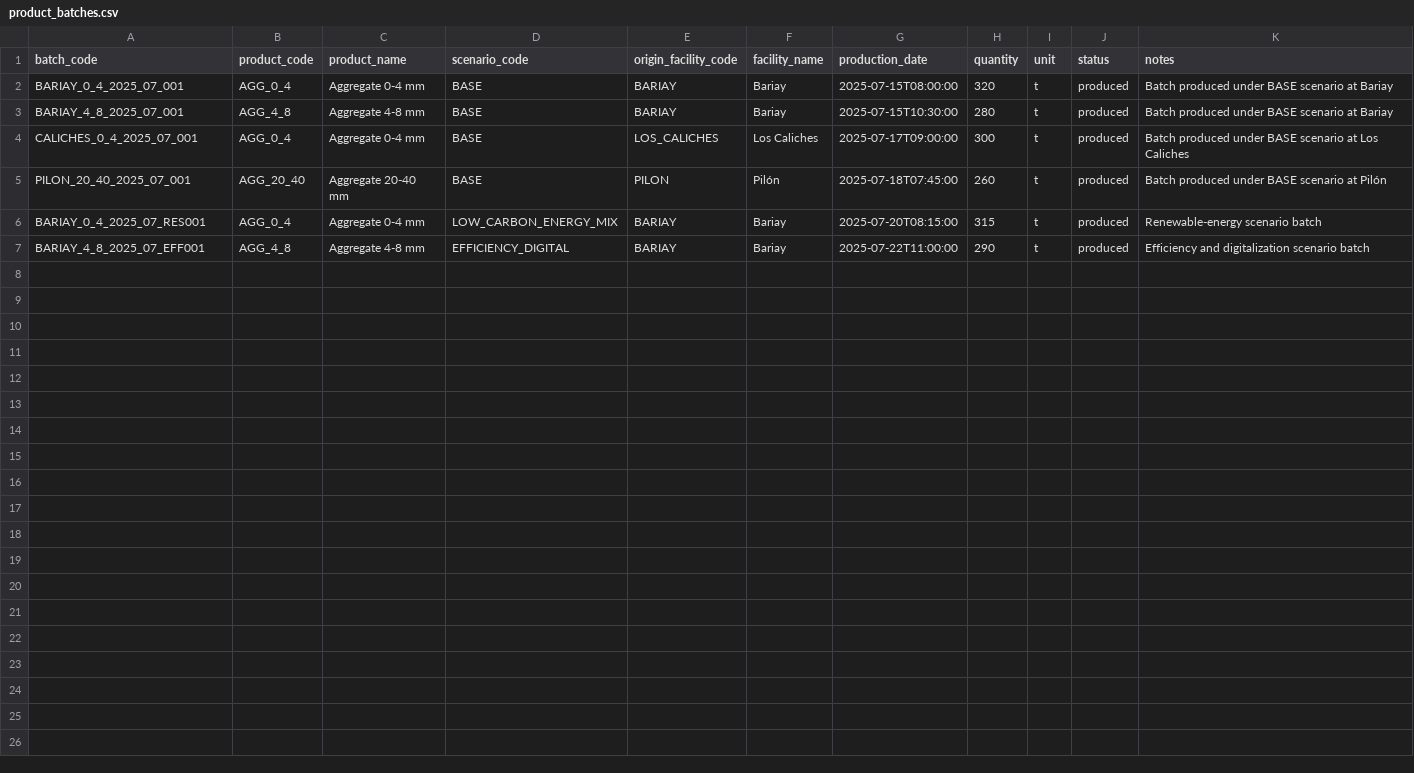
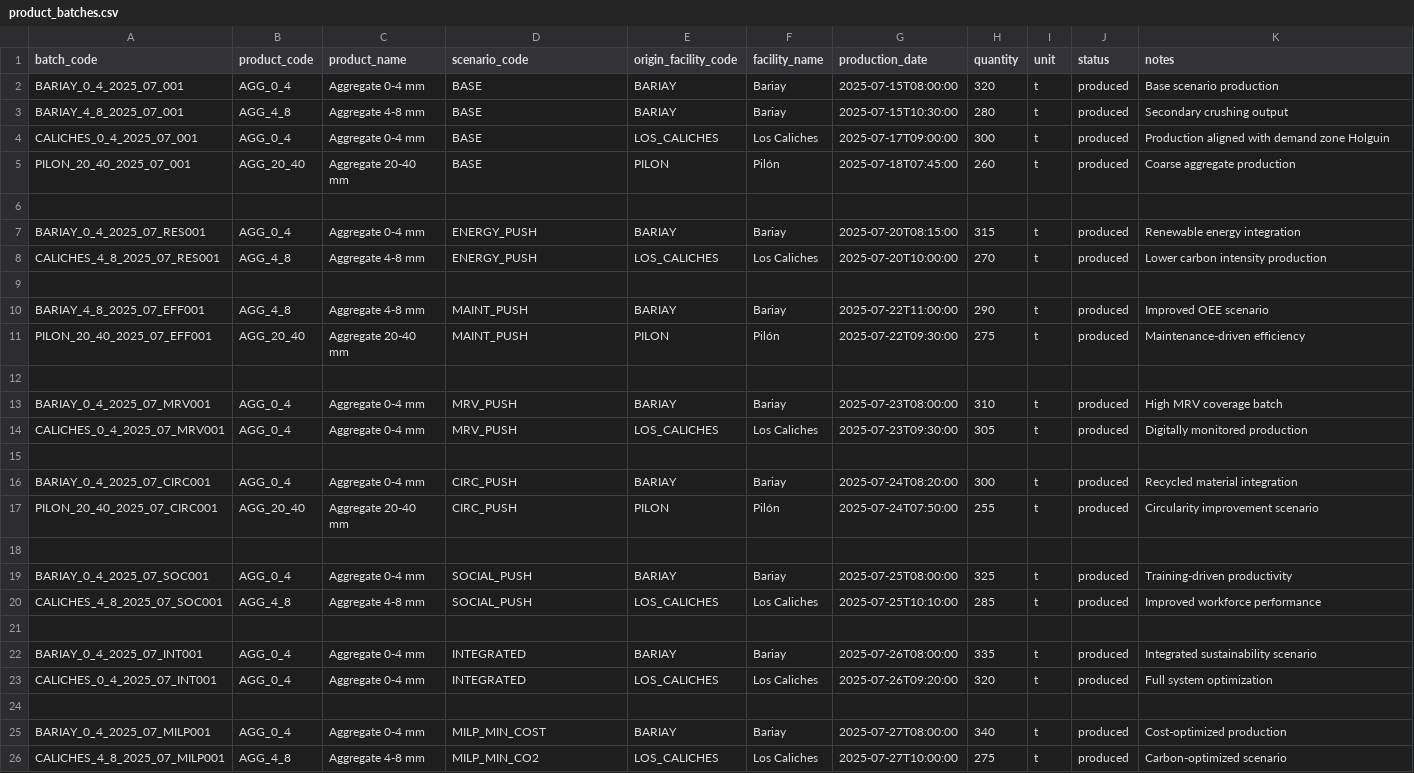
Before and after one commit to aylo93/SustainSC_DSS, a CSV file: data/product_batches.csv, drawn as a sheet.

Commit message:
Update DSS measurement and DPP input data

```diff
--- a/data/product_batches.csv
+++ b/data/product_batches.csv
@@ -1,7 +1,26 @@
 batch_code,product_code,product_name,scenario_code,origin_facility_code,facility_name,production_date,quantity,unit,status,notes
-BARIAY_0_4_2025_07_001,AGG_0_4,Aggregate 0-4 mm,BASE,BARIAY,Bariay,2025-07-15T08:00:00,320,t,produced,Batch produced under BASE scenario at Bariay
-BARIAY_4_8_2025_07_001,AGG_4_8,Aggregate 4-8 mm,BASE,BARIAY,Bariay,2025-07-15T10:30:00,280,t,produced,Batch produced under BASE scenario at Bariay
-CALICHES_0_4_2025_07_001,AGG_0_4,Aggregate 0-4 mm,BASE,LOS_CALICHES,Los Caliches,2025-07-17T09:00:00,300,t,produced,Batch produced under BASE scenario at Los Caliches
-PILON_20_40_2025_07_001,AGG_20_40,Aggregate 20-40 mm,BASE,PILON,Pilón,2025-07-18T07:45:00,260,t,produced,Batch produced under BASE scenario at Pilón
-BARIAY_0_4_2025_07_RES001,AGG_0_4,Aggregate 0-4 mm,LOW_CARBON_ENERGY_MIX,BARIAY,Bariay,2025-07-20T08:15:00,315,t,produced,Renewable-energy scenario batch
-BARIAY_4_8_2025_07_EFF001,AGG_4_8,Aggregate 4-8 mm,EFFICIENCY_DIGITAL,BARIAY,Bariay,2025-07-22T11:00:00,290,t,produced,Efficiency and digitalization scenario batch
+BARIAY_0_4_2025_07_001,AGG_0_4,Aggregate 0-4 mm,BASE,BARIAY,Bariay,2025-07-15T08:00:00,320,t,produced,Base scenario production
+BARIAY_4_8_2025_07_001,AGG_4_8,Aggregate 4-8 mm,BASE,BARIAY,Bariay,2025-07-15T10:30:00,280,t,produced,Secondary crushing output
+CALICHES_0_4_2025_07_001,AGG_0_4,Aggregate 0-4 mm,BASE,LOS_CALICHES,Los Caliches,2025-07-17T09:00:00,300,t,produced,Production aligned with demand zone Holguin
+PILON_20_40_2025_07_001,AGG_20_40,Aggregate 20-40 mm,BASE,PILON,Pilón,2025-07-18T07:45:00,260,t,produced,Coarse aggregate production
+
+BARIAY_0_4_2025_07_RES001,AGG_0_4,Aggregate 0-4 mm,ENERGY_PUSH,BARIAY,Bariay,2025-07-20T08:15:00,315,t,produced,Renewable energy integration
+CALICHES_4_8_2025_07_RES001,AGG_4_8,Aggregate 4-8 mm,ENERGY_PUSH,LOS_CALICHES,Los Caliches,2025-07-20T10:00:00,270,t,produced,Lower carbon intensity production
+
+BARIAY_4_8_2025_07_EFF001,AGG_4_8,Aggregate 4-8 mm,MAINT_PUSH,BARIAY,Bariay,2025-07-22T11:00:00,290,t,produced,Improved OEE scenario
+PILON_20_40_2025_07_EFF001,AGG_20_40,Aggregate 20-40 mm,MAINT_PUSH,PILON,Pilón,2025-07-22T09:30:00,275,t,produced,Maintenance-driven efficiency
+
+BARIAY_0_4_2025_07_MRV001,AGG_0_4,Aggregate 0-4 mm,MRV_PUSH,BARIAY,Bariay,2025-07-23T08:00:00,310,t,produced,High MRV coverage batch
+CALICHES_0_4_2025_07_MRV001,AGG_0_4,Aggregate 0-4 mm,MRV_PUSH,LOS_CALICHES,Los Caliches,2025-07-23T09:30:00,305,t,produced,Digitally monitored production
+
+BARIAY_0_4_2025_07_CIRC001,AGG_0_4,Aggregate 0-4 mm,CIRC_PUSH,BARIAY,Bariay,2025-07-24T08:20:00,300,t,produced,Recycled material integration
+PILON_20_40_2025_07_CIRC001,AGG_20_40,Aggregate 20-40 mm,CIRC_PUSH,PILON,Pilón,2025-07-24T07:50:00,255,t,produced,Circularity improvement scenario
+
+BARIAY_0_4_2025_07_SOC001,AGG_0_4,Aggregate 0-4 mm,SOCIAL_PUSH,BARIAY,Bariay,2025-07-25T08:00:00,325,t,produced,Training-driven productivity
+CALICHES_4_8_2025_07_SOC001,AGG_4_8,Aggregate 4-8 mm,SOCIAL_PUSH,LOS_CALICHES,Los Caliches,2025-07-25T10:10:00,285,t,produced,Improved workforce performance
+
+BARIAY_0_4_2025_07_INT001,AGG_0_4,Aggregate 0-4 mm,INTEGRATED,BARIAY,Bariay,2025-07-26T08:00:00,335,t,produced,Integrated sustainability scenario
+CALICHES_0_4_2025_07_INT001,AGG_0_4,Aggregate 0-4 mm,INTEGRATED,LOS_CALICHES,Los Caliches,2025-07-26T09:20:00,320,t,produced,Full system optimization
+
+BARIAY_0_4_2025_07_MILP001,AGG_0_4,Aggregate 0-4 mm,MILP_MIN_COST,BARIAY,Bariay,2025-07-27T08:00:00,340,t,produced,Cost-optimized production
+CALICHES_4_8_2025_07_MILP001,AGG_4_8,Aggregate 4-8 mm,MILP_MIN_CO2,LOS_CALICHES,Los Caliches,2025-07-27T10:00:00,275,t,produced,Carbon-optimized scenario
```
Also changed, not shown: data/traceability_events.csv, 1 other file.
